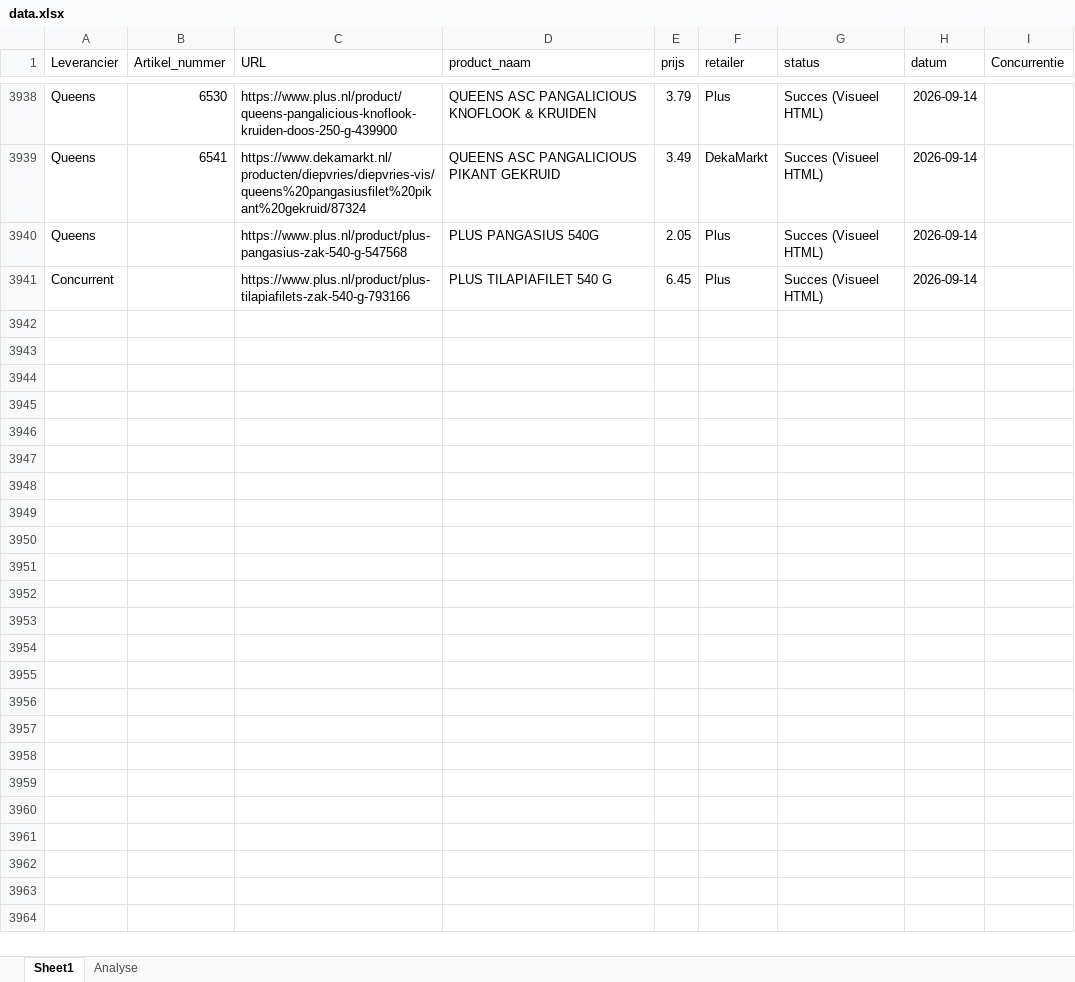
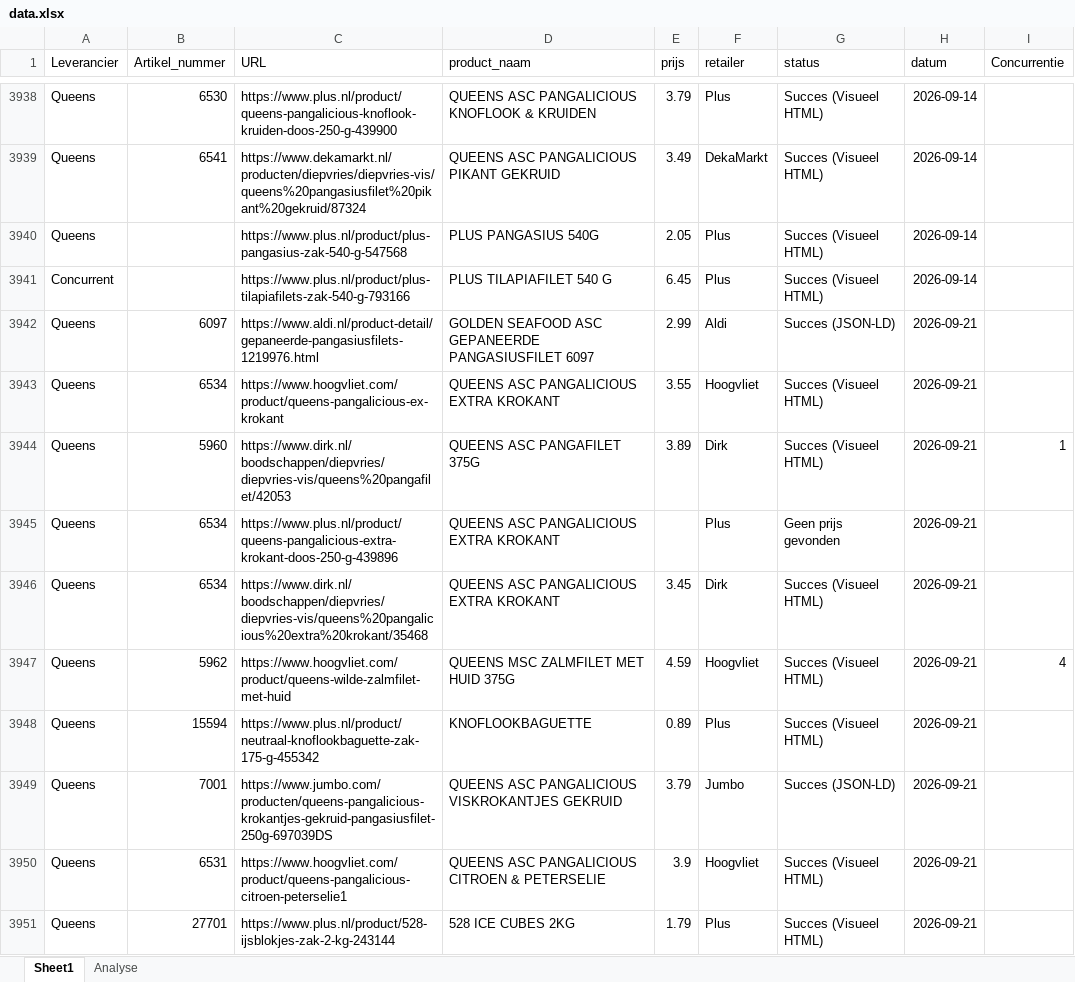
Before and after one commit to gijsbertvandeweg-stack/qp-price-monitor, an Excel workbook: data.xlsx, sheet Sheet1, drawn as a sheet; only a part is shown, gaps mark what is left out; values as stored, in another font and other column widths than the file's, no borders; table styles not drawn; the diff covers the shown part only; the diff names each change by its address in the sheet, - before the commit and + after, or states it on an @@ line.

```diff
--- a/data.xlsx (sheet Sheet1)
+++ b/data.xlsx (sheet Sheet1)
+row 3942: Queens | 6097 | https://www.aldi.nl/product-detail/gepaneerde-pangasiusfilets-1219976.html | GOLDEN SEAFOOD ASC GEPANEERDE PANGASIUSFILET 6097 | 2.99 | Aldi | Succes (JSON-LD) | 2026-09-21
+row 3943: Queens | 6534 | https://www.hoogvliet.com/product/queens-pangalicious-ex-krokant | QUEENS ASC PANGALICIOUS EXTRA KROKANT | 3.55 | Hoogvliet | Succes (Visueel HTML) | 2026-09-21
+row 3944: Queens | 5960 | https://www.dirk.nl/boodschappen/diepvries/diepvries-vis/queens%20pangafilet/42053 | QUEENS ASC PANGAFILET 375G | 3.89 | Dirk | Succes (Visueel HTML) | 2026-09-21 | 1
+row 3945: Queens | 6534 | https://www.plus.nl/product/queens-pangalicious-extra-krokant-doos-250-g-439896 | QUEENS ASC PANGALICIOUS EXTRA KROKANT |  | Plus | Geen prijs gevonden | 2026-09-21
+row 3946: Queens | 6534 | https://www.dirk.nl/boodschappen/diepvries/diepvries-vis/queens%20pangalicious%20extra%20krokant/35468 | QUEENS ASC PANGALICIOUS EXTRA KROKANT | 3.45 | Dirk | Succes (Visueel HTML) | 2026-09-21
+row 3947: Queens | 5962 | https://www.hoogvliet.com/product/queens-wilde-zalmfilet-met-huid | QUEENS MSC ZALMFILET MET HUID 375G | 4.59 | Hoogvliet | Succes (Visueel HTML) | 2026-09-21 | 4
+row 3948: Queens | 15594 | https://www.plus.nl/product/neutraal-knoflookbaguette-zak-175-g-455342 | KNOFLOOKBAGUETTE | 0.89 | Plus | Succes (Visueel HTML) | 2026-09-21
+row 3949: Queens | 7001 | https://www.jumbo.com/producten/queens-pangalicious-krokantjes-gekruid-pangasiusfilet-250g-697039DS | QUEENS ASC PANGALICIOUS VISKROKANTJES GEKRUID | 3.79 | Jumbo | Succes (JSON-LD) | 2026-09-21
+row 3950: Queens | 6531 | https://www.hoogvliet.com/product/queens-pangalicious-citroen-peterselie1 | QUEENS ASC PANGALICIOUS CITROEN & PETERSELIE | 3.9 | Hoogvliet | Succes (Visueel HTML) | 2026-09-21
+row 3951: Queens | 27701 | https://www.plus.nl/product/528-ijsblokjes-zak-2-kg-243144 | 528 ICE CUBES 2KG | 1.79 | Plus | Succes (Visueel HTML) | 2026-09-21
```
Also changed, not shown: 94 added rows elsewhere in this sheet.
